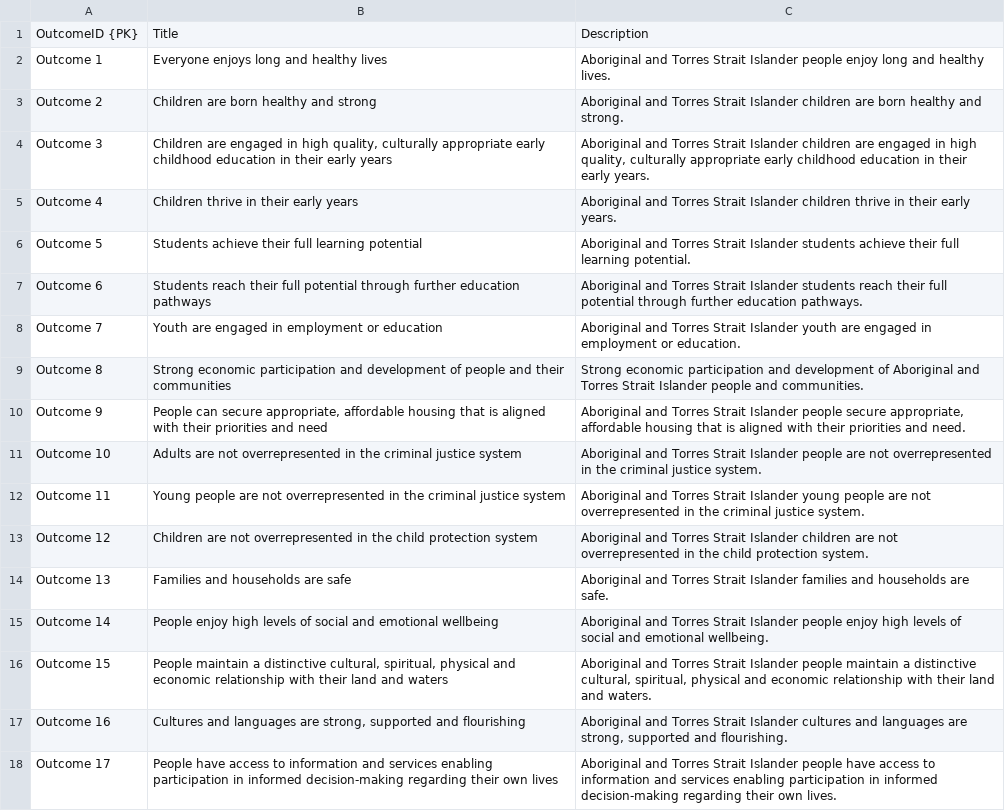
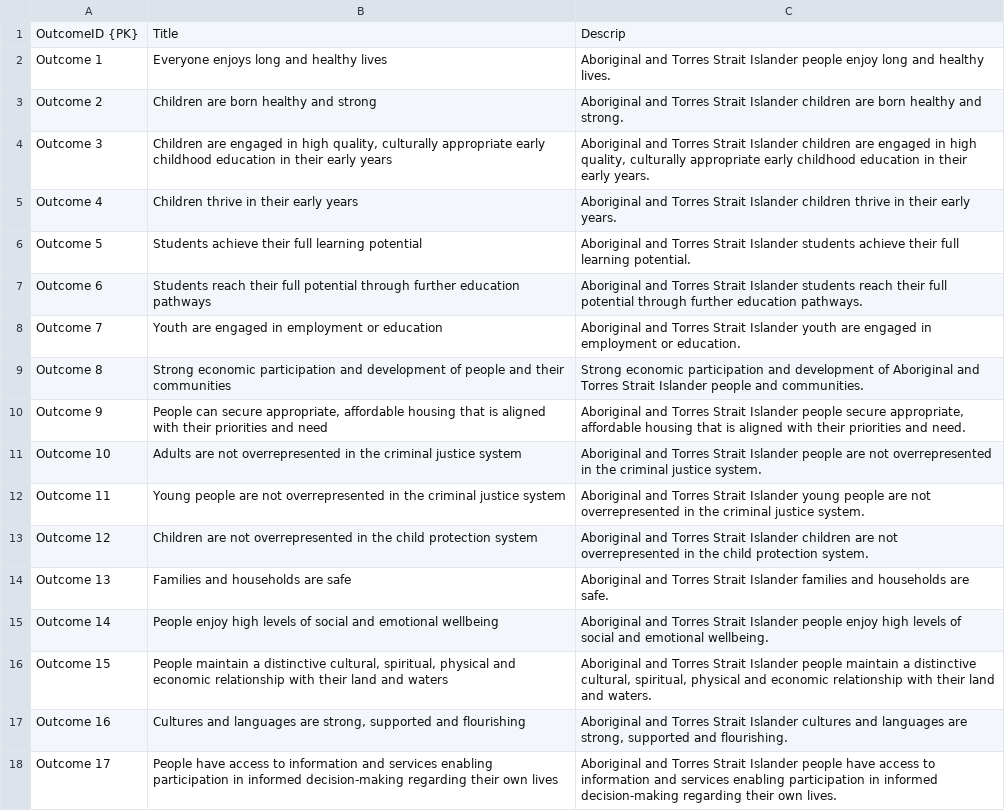
Before and after one commit to ri4ria/S1_RMIT, a CSV file: database/targetOutcomes.csv, drawn as a sheet.

Commit message:
updated outcome CSV

```diff
--- a/database/targetOutcomes.csv
+++ b/database/targetOutcomes.csv
@@ -1,2 +1,2 @@
-OutcomeID {PK},Title,Description,,
+OutcomeID {PK},Title,Descrip,,
 Outcome 1,Everyone enjoys long and healthy lives,Aboriginal and Torres Strait Islander people enjoy long and healthy lives.,,
```
